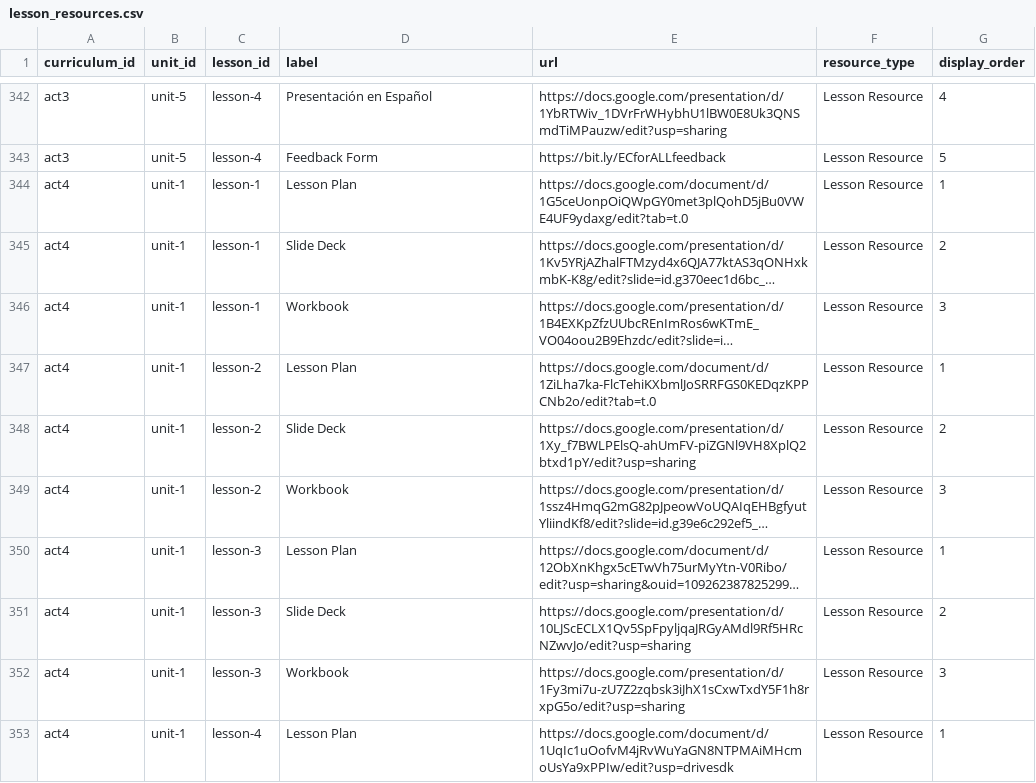
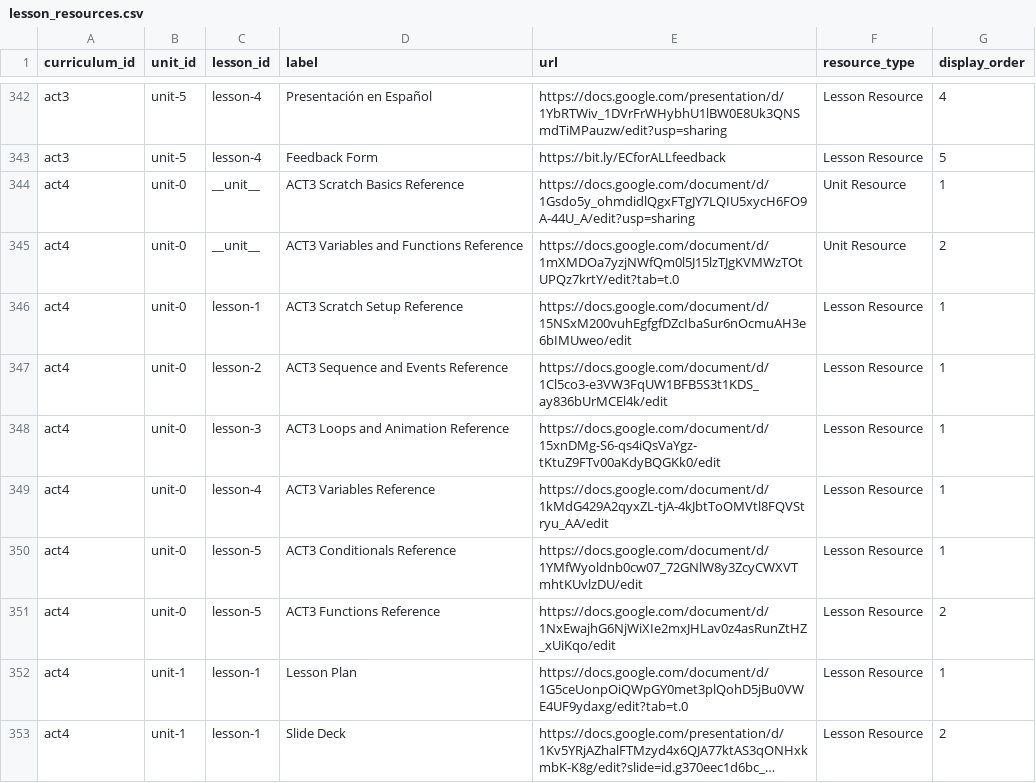
Before and after one commit to UCI-DLL/caiforall-curriculum-site, a CSV file: content/lesson_resources.csv, drawn as a sheet; only a part is shown, gaps mark what is left out; the shorter side is filled out with more unchanged rows; long unchanged cells end in …; the diff names each change by its address in the sheet, - before the commit and + after, or states it on an @@ line.

Commit message:
Add ACT3 references for Computing AI Unit 0

```diff
--- a/content/lesson_resources.csv
+++ b/content/lesson_resources.csv
+row 344: act4 | unit-0 | __unit__ | ACT3 Scratch Basics Reference | https://docs.google.com/document/d/1Gsdo5y_ohmdidlQgxFTgJY7LQIU5xycH6FO9A-44U_A/edit?usp=sharing | Unit Resource | 1
+row 345: act4 | unit-0 | __unit__ | ACT3 Variables and Functions Reference | https://docs.google.com/document/d/1mXMDOa7yzjNWfQm0l5J15lzTJgKVMWzTOtUPQz7krtY/edit?tab=t.0 | Unit Resource | 2
+row 346: act4 | unit-0 | lesson-1 | ACT3 Scratch Setup Reference | https://docs.google.com/document/d/15NSxM200vuhEgfgfDZcIbaSur6nOcmuAH3e6bIMUweo/edit | Lesson Resource | 1
+row 347: act4 | unit-0 | lesson-2 | ACT3 Sequence and Events Reference | https://docs.google.com/document/d/1Cl5co3-e3VW3FqUW1BFB5S3t1KDS_ay836bUrMCEl4k/edit | Lesson Resource | 1
+row 348: act4 | unit-0 | lesson-3 | ACT3 Loops and Animation Reference | https://docs.google.com/document/d/15xnDMg-S6-qs4iQsVaYgz-tKtuZ9FTv00aKdyBQGKk0/edit | Lesson Resource | 1
+row 349: act4 | unit-0 | lesson-4 | ACT3 Variables Reference | https://docs.google.com/document/d/1kMdG429A2qyxZL-tjA-4kJbtToOMVtl8FQVStryu_AA/edit | Lesson Resource | 1
+row 350: act4 | unit-0 | lesson-5 | ACT3 Conditionals Reference | https://docs.google.com/document/d/1YMfWyoldnb0cw07_72GNlW8y3ZcyCWXVTmhtKUvlzDU/edit | Lesson Resource | 1
+row 351: act4 | unit-0 | lesson-5 | ACT3 Functions Reference | https://docs.google.com/document/d/1NxEwajhG6NjWiXIe2mxJHLav0z4asRunZtHZ_xUiKqo/edit | Lesson Resource | 2
```
